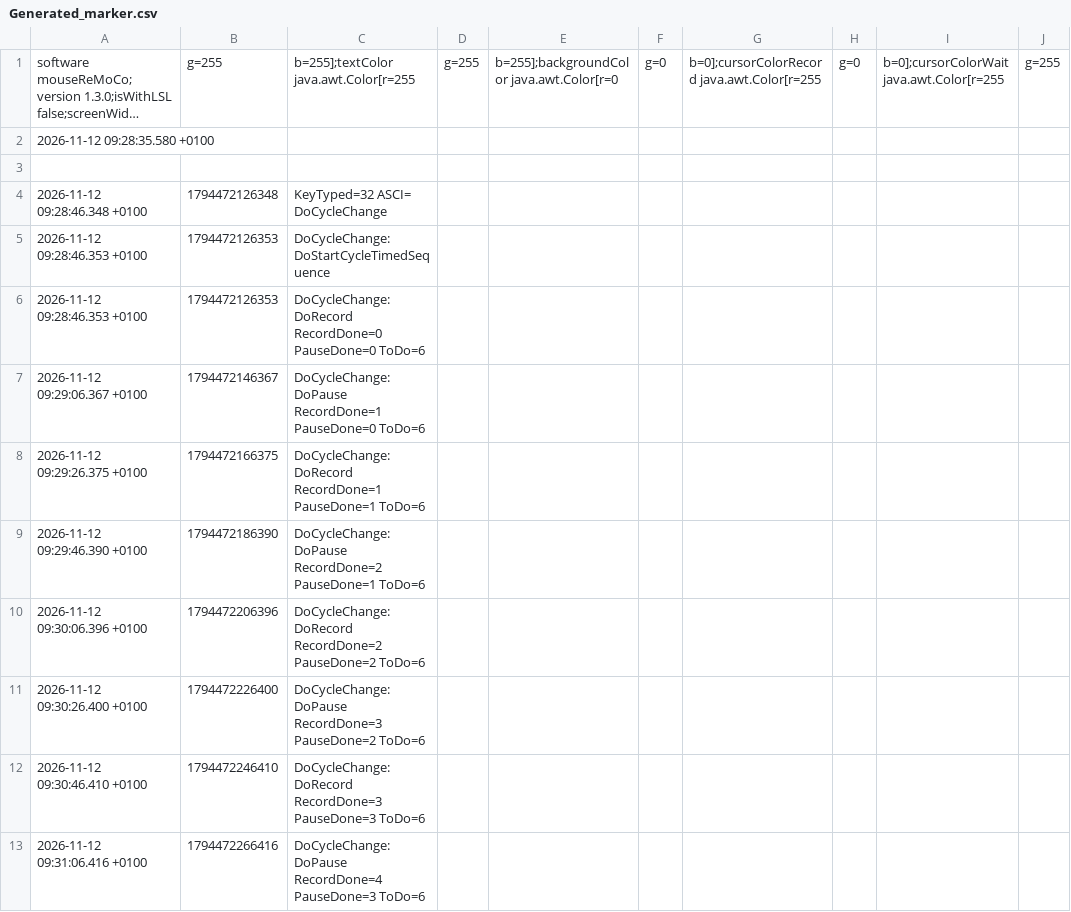
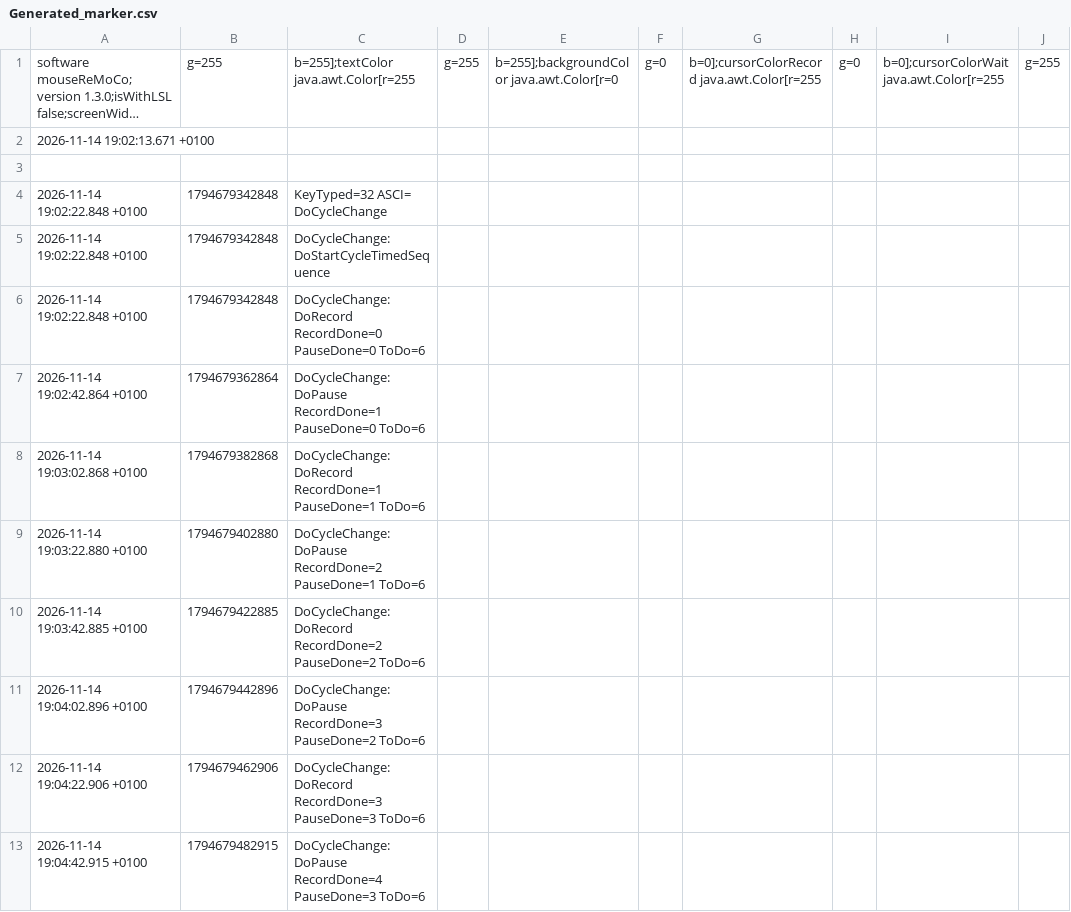
Before and after one commit to ayeshawaheed9/Circular-Task-Analysis, a CSV file: data/Generated_marker.csv, drawn as a sheet; only a part is shown; long unchanged cells end in …; the diff covers the shown part only; the diff names each change by its address in the sheet, - before the commit and + after, or states it on an @@ line.

Commit message:
Add Part 3: run analysis on our own recording
- Add generated_data.csv and generated_marker.csv (own MouseReMoCo recording, 6 records, clockwise)
- Add 01b_my_data.ipynb: copy of Part 1 with our file paths and task constants (screen 1350x681, centre 675/340, radius 219.5)
- Complete 03_own_data_analysis.ipynb: runs 01b then Part 2 on our data, with a written analysis
- Recomputed table matches MouseReMoCo's: 37/48 values identical, 10 differ by 0.01-0.02, Rec004 error differs by 0.11 (not investigated)
- Compare with the sample and compare right hand (Rec001-3) with left hand (Rec004-6)
- Parts 1 and 2 notebooks unchanged

```diff
--- a/data/Generated_marker.csv
+++ b/data/Generated_marker.csv
-A2: 2026-11-12 09:28:35.580 +0100
+A2: 2026-11-14 19:02:13.671 +0100
-A4: 2026-11-12 09:28:46.348 +0100
+A4: 2026-11-14 19:02:22.848 +0100
-B4: 1794472126348
+B4: 1794679342848
-A5:A6: 2026-11-12 09:28:46.353 +0100
+A5:A6: 2026-11-14 19:02:22.848 +0100
-B5:B6: 1794472126353
+B5:B6: 1794679342848
-A7: 2026-11-12 09:29:06.367 +0100
+A7: 2026-11-14 19:02:42.864 +0100
-B7: 1794472146367
+B7: 1794679362864
-A8: 2026-11-12 09:29:26.375 +0100
+A8: 2026-11-14 19:03:02.868 +0100
-B8: 1794472166375
+B8: 1794679382868
-A9: 2026-11-12 09:29:46.390 +0100
+A9: 2026-11-14 19:03:22.880 +0100
-B9: 1794472186390
+B9: 1794679402880
-A10: 2026-11-12 09:30:06.396 +0100
+A10: 2026-11-14 19:03:42.885 +0100
-B10: 1794472206396
+B10: 1794679422885
-A11: 2026-11-12 09:30:26.400 +0100
+A11: 2026-11-14 19:04:02.896 +0100
-B11: 1794472226400
+B11: 1794679442896
-A12: 2026-11-12 09:30:46.410 +0100
+A12: 2026-11-14 19:04:22.906 +0100
-B12: 1794472246410
+B12: 1794679462906
-A13: 2026-11-12 09:31:06.416 +0100
+A13: 2026-11-14 19:04:42.915 +0100
-B13: 1794472266416
+B13: 1794679482915
```
Also changed, not shown: 7 added rows, 8 removed rows and 10 edited cells elsewhere in this file, 3 other files.
